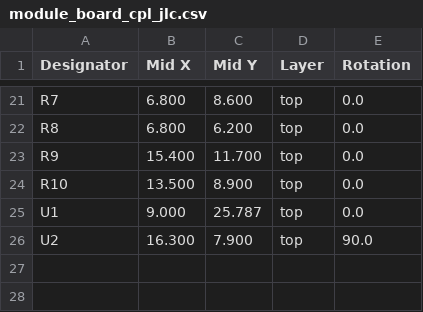
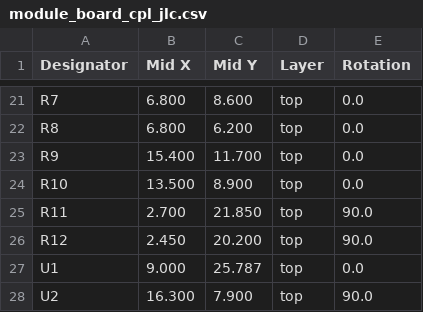
Before and after one commit to koorayworks/rp2040-IO-Expander, a CSV file: split/module_board/module_board_cpl_jlc.csv, drawn as a sheet; only a part is shown, gaps mark what is left out; the diff names each change by its address in the sheet, - before the commit and + after, or states it on an @@ line.

Commit message:
split: fix WS2812B-2020 LED pinout on zero board (V6 in BOM), add 1M/1M VBAT divider for AIN7 on module board, re-export production data

```diff
--- a/split/module_board/module_board_cpl_jlc.csv
+++ b/split/module_board/module_board_cpl_jlc.csv
+row 25: R11 | 2.700 | 21.850 | top | 90.0
+row 26: R12 | 2.450 | 20.200 | top | 90.0
```
Also changed, not shown: split/module_board/module_board_bom_jlc.csv, split/zero_board/zero_board_bom_jlc.csv, 48 other files.
